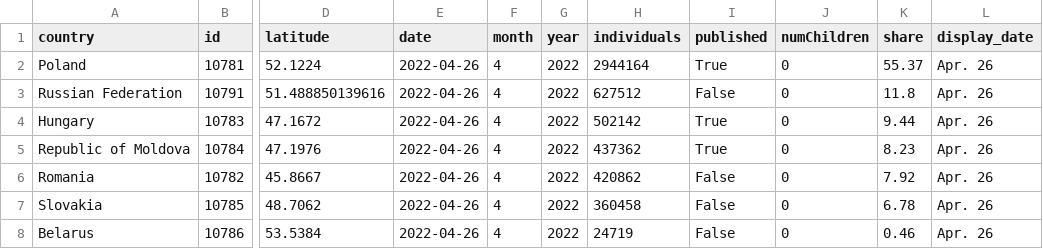
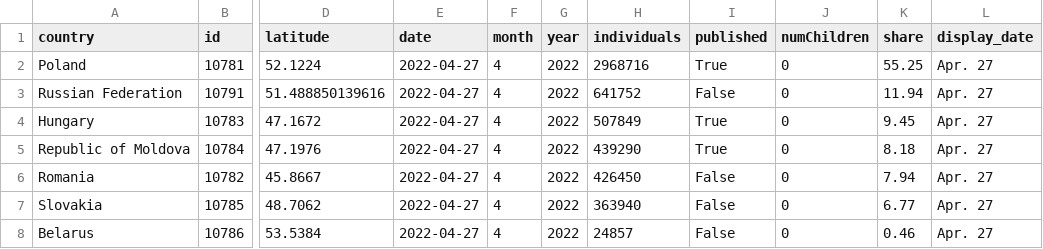
Before and after one commit to gridviz/ukraine-refugees, a CSV file: data/processed/ukraine_refugees_totals_countries.csv, drawn as a sheet; only a part is shown, gaps mark what is left out; the diff names each change by its address in the sheet, - before the commit and + after, or states it on an @@ line.

```diff
--- a/data/processed/ukraine_refugees_totals_countries.csv
+++ b/data/processed/ukraine_refugees_totals_countries.csv
-E2:E8 (date): 2022-04-26
+E2:E8 (date): 2022-04-27
-H2 (individuals): 2944164
+H2 (individuals): 2968716
-K2 (share): 55.37
+K2 (share): 55.25
-L2:L8 (display_date): Apr. 26
+L2:L8 (display_date): Apr. 27
-H3 (individuals): 627512
+H3 (individuals): 641752
-K3 (share): 11.8
+K3 (share): 11.94
-H4 (individuals): 502142
+H4 (individuals): 507849
-K4 (share): 9.44
+K4 (share): 9.45
-H5 (individuals): 437362
+H5 (individuals): 439290
-K5 (share): 8.23
+K5 (share): 8.18
-H6 (individuals): 420862
+H6 (individuals): 426450
-K6 (share): 7.92
+K6 (share): 7.94
-H7 (individuals): 360458
+H7 (individuals): 363940
-K7 (share): 6.78
+K7 (share): 6.77
-H8 (individuals): 24719
+H8 (individuals): 24857
```
Also changed, not shown: data/processed/ukraine_refugees_totals_timeseries.csv.
